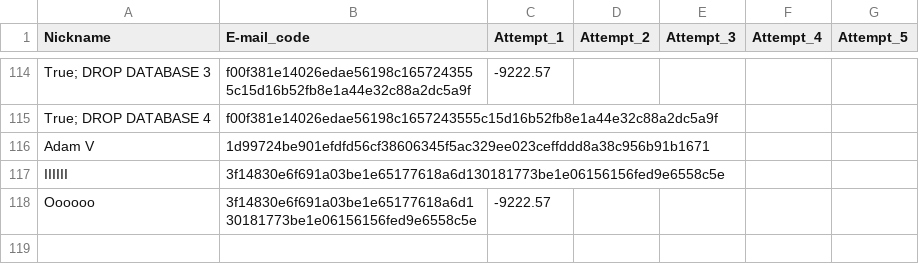
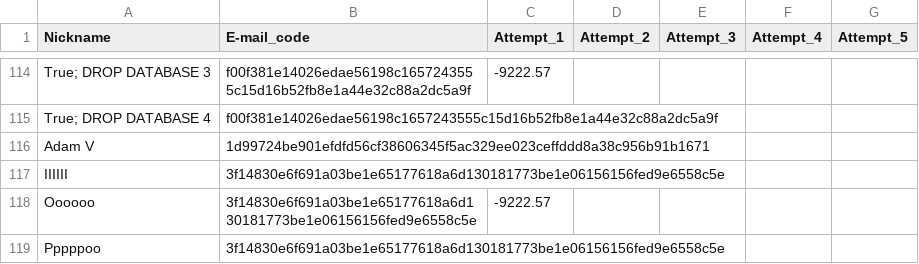
Before and after one commit to lapatinszki/simulator-app, a CSV file: table_Players.csv, drawn as a sheet; only a part is shown, gaps mark what is left out.

Commit message:
Add player Pppppoo

```diff
--- a/table_Players.csv
+++ b/table_Players.csv
@@ -118 +118,2 @@ IIIIII,3f14830e6f691a03be1e65177618a6d130181773be1e06156156fed9e6558c5e,,,,,
 Oooooo,3f14830e6f691a03be1e65177618a6d130181773be1e06156156fed9e6558c5e,-9222.57,,,,
+Pppppoo,3f14830e6f691a03be1e65177618a6d130181773be1e06156156fed9e6558c5e,,,,,
```
